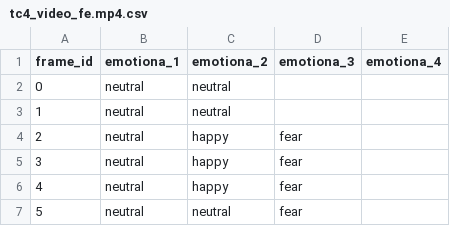
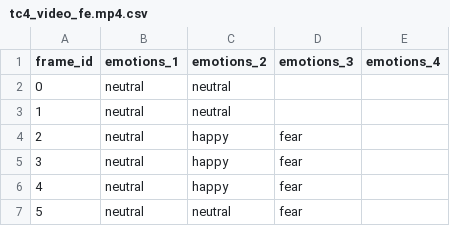
Before and after one commit to acmattos/ia4devs, a CSV file: module_04/04_Tech_Challenge/doc/videos/result/tc4_video_fe.mp4.csv, drawn as a sheet; only a part is shown.

```diff
--- a/module_04/04_Tech_Challenge/doc/videos/result/tc4_video_fe.mp4.csv
+++ b/module_04/04_Tech_Challenge/doc/videos/result/tc4_video_fe.mp4.csv
@@ -1,2 +1,2 @@
-frame_id,emotiona_1,emotiona_2,emotiona_3,emotiona_4
+frame_id,emotions_1,emotions_2,emotions_3,emotions_4
 0,neutral,neutral,
```
Also changed, not shown: 1 other file.
